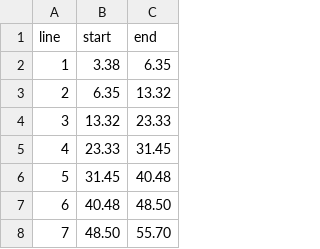
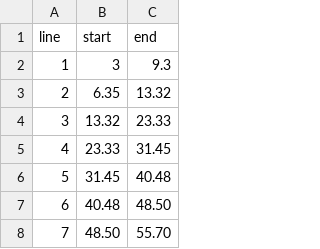
Before and after one commit to sam121/hebrew-audio-reader, a CSV file: ashrei/timings.csv, drawn as a sheet; only a part is shown.

Commit message:
Update Ashrei line 1 timing

```diff
--- a/ashrei/timings.csv
+++ b/ashrei/timings.csv
@@ -1,3 +1,3 @@
 line,start,end
-1,3.38,6.35
+1,3,9.3
 2,6.35,13.32
```
Also changed, not shown: 2 other files.
